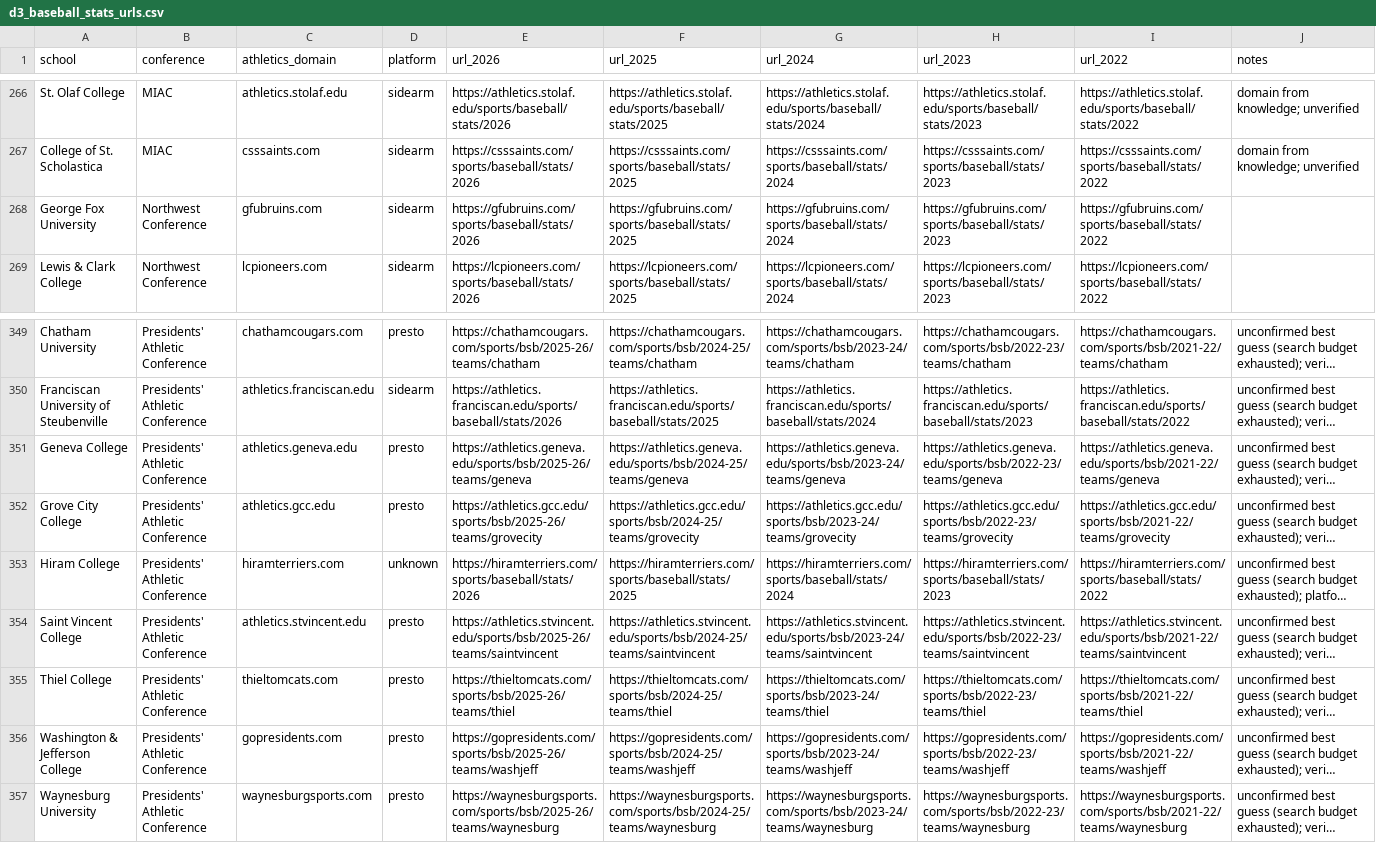
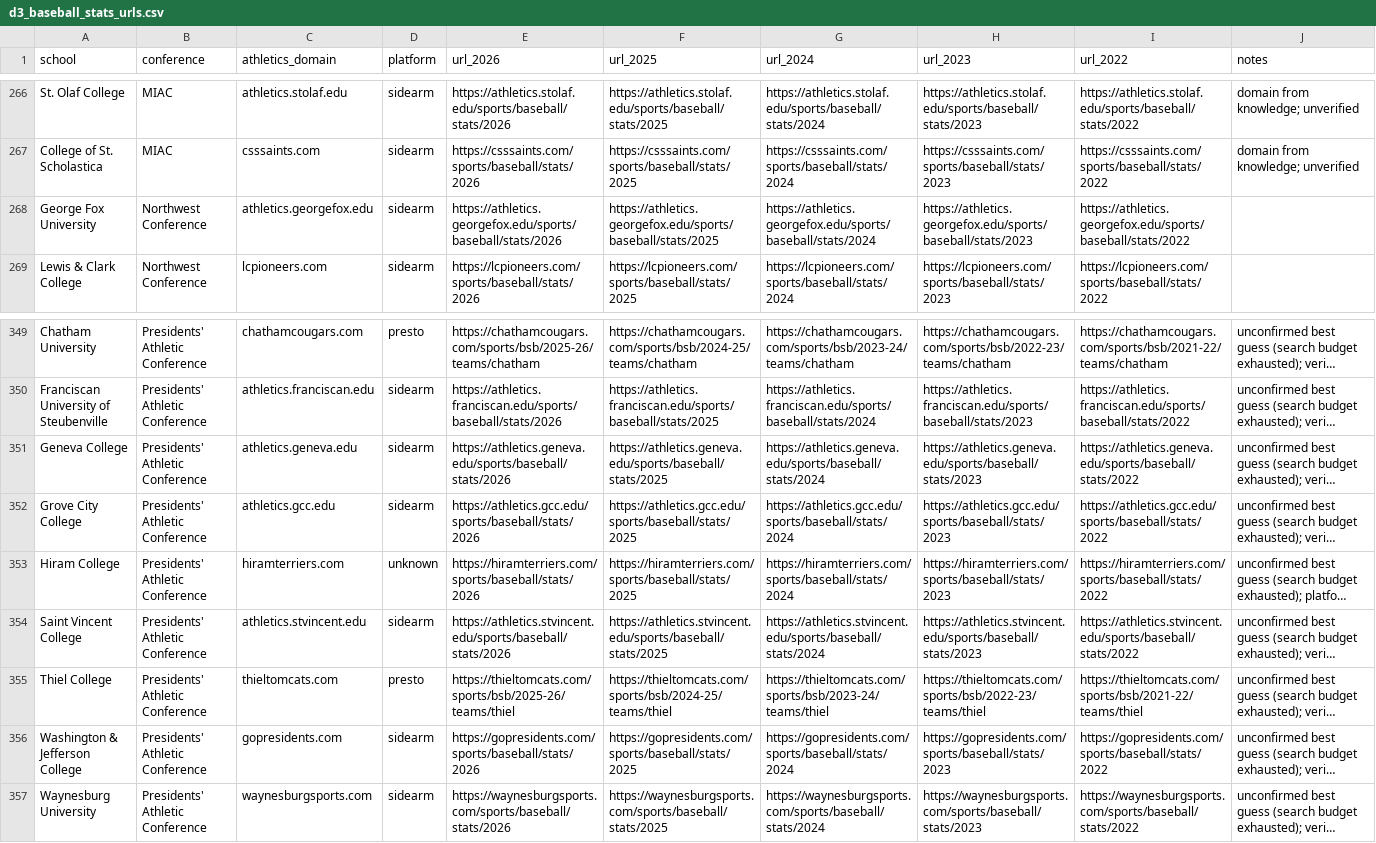
Before and after one commit to AlexEKoren/docker-koel, a CSV file: d3_baseball_stats_urls.csv, drawn as a sheet; only a part is shown, gaps mark what is left out; long unchanged cells end in …; the diff covers the shown part only; the diff names each change by its address in the sheet, - before the commit and + after, or states it on an @@ line.

```diff
--- a/d3_baseball_stats_urls.csv
+++ b/d3_baseball_stats_urls.csv
-C268 (athletics_domain): gfubruins.com
+C268 (athletics_domain): athletics.georgefox.edu
-E268 (url_2026): https://gfubruins.com/sports/baseball/stats/2026
+E268 (url_2026): https://athletics.georgefox.edu/sports/baseball/stats/2026
-F268 (url_2025): https://gfubruins.com/sports/baseball/stats/2025
+F268 (url_2025): https://athletics.georgefox.edu/sports/baseball/stats/2025
-G268 (url_2024): https://gfubruins.com/sports/baseball/stats/2024
+G268 (url_2024): https://athletics.georgefox.edu/sports/baseball/stats/2024
-H268 (url_2023): https://gfubruins.com/sports/baseball/stats/2023
+H268 (url_2023): https://athletics.georgefox.edu/sports/baseball/stats/2023
-I268 (url_2022): https://gfubruins.com/sports/baseball/stats/2022
+I268 (url_2022): https://athletics.georgefox.edu/sports/baseball/stats/2022
-D351:D352 (platform): presto
+D351:D352 (platform): sidearm
-E351 (url_2026): https://athletics.geneva.edu/sports/bsb/2025-26/teams/geneva
+E351 (url_2026): https://athletics.geneva.edu/sports/baseball/stats/2026
-F351 (url_2025): https://athletics.geneva.edu/sports/bsb/2024-25/teams/geneva
+F351 (url_2025): https://athletics.geneva.edu/sports/baseball/stats/2025
-G351 (url_2024): https://athletics.geneva.edu/sports/bsb/2023-24/teams/geneva
+G351 (url_2024): https://athletics.geneva.edu/sports/baseball/stats/2024
-H351 (url_2023): https://athletics.geneva.edu/sports/bsb/2022-23/teams/geneva
+H351 (url_2023): https://athletics.geneva.edu/sports/baseball/stats/2023
-I351 (url_2022): https://athletics.geneva.edu/sports/bsb/2021-22/teams/geneva
+I351 (url_2022): https://athletics.geneva.edu/sports/baseball/stats/2022
-E352 (url_2026): https://athletics.gcc.edu/sports/bsb/2025-26/teams/grovecity
+E352 (url_2026): https://athletics.gcc.edu/sports/baseball/stats/2026
-F352 (url_2025): https://athletics.gcc.edu/sports/bsb/2024-25/teams/grovecity
+F352 (url_2025): https://athletics.gcc.edu/sports/baseball/stats/2025
-G352 (url_2024): https://athletics.gcc.edu/sports/bsb/2023-24/teams/grovecity
+G352 (url_2024): https://athletics.gcc.edu/sports/baseball/stats/2024
-H352 (url_2023): https://athletics.gcc.edu/sports/bsb/2022-23/teams/grovecity
+H352 (url_2023): https://athletics.gcc.edu/sports/baseball/stats/2023
-I352 (url_2022): https://athletics.gcc.edu/sports/bsb/2021-22/teams/grovecity
+I352 (url_2022): https://athletics.gcc.edu/sports/baseball/stats/2022
-D354 (platform): presto
+D354 (platform): sidearm
-E354 (url_2026): https://athletics.stvincent.edu/sports/bsb/2025-26/teams/saintvincent
+E354 (url_2026): https://athletics.stvincent.edu/sports/baseball/stats/2026
-F354 (url_2025): https://athletics.stvincent.edu/sports/bsb/2024-25/teams/saintvincent
+F354 (url_2025): https://athletics.stvincent.edu/sports/baseball/stats/2025
-G354 (url_2024): https://athletics.stvincent.edu/sports/bsb/2023-24/teams/saintvincent
+G354 (url_2024): https://athletics.stvincent.edu/sports/baseball/stats/2024
-H354 (url_2023): https://athletics.stvincent.edu/sports/bsb/2022-23/teams/saintvincent
+H354 (url_2023): https://athletics.stvincent.edu/sports/baseball/stats/2023
-I354 (url_2022): https://athletics.stvincent.edu/sports/bsb/2021-22/teams/saintvincent
+I354 (url_2022): https://athletics.stvincent.edu/sports/baseball/stats/2022
-D356:D357 (platform): presto
+D356:D357 (platform): sidearm
-E356 (url_2026): https://gopresidents.com/sports/bsb/2025-26/teams/washjeff
+E356 (url_2026): https://gopresidents.com/sports/baseball/stats/2026
-F356 (url_2025): https://gopresidents.com/sports/bsb/2024-25/teams/washjeff
+F356 (url_2025): https://gopresidents.com/sports/baseball/stats/2025
-G356 (url_2024): https://gopresidents.com/sports/bsb/2023-24/teams/washjeff
+G356 (url_2024): https://gopresidents.com/sports/baseball/stats/2024
-H356 (url_2023): https://gopresidents.com/sports/bsb/2022-23/teams/washjeff
+H356 (url_2023): https://gopresidents.com/sports/baseball/stats/2023
-I356 (url_2022): https://gopresidents.com/sports/bsb/2021-22/teams/washjeff
+I356 (url_2022): https://gopresidents.com/sports/baseball/stats/2022
-E357 (url_2026): https://waynesburgsports.com/sports/bsb/2025-26/teams/waynesburg
+E357 (url_2026): https://waynesburgsports.com/sports/baseball/stats/2026
-F357 (url_2025): https://waynesburgsports.com/sports/bsb/2024-25/teams/waynesburg
+F357 (url_2025): https://waynesburgsports.com/sports/baseball/stats/2025
-G357 (url_2024): https://waynesburgsports.com/sports/bsb/2023-24/teams/waynesburg
+G357 (url_2024): https://waynesburgsports.com/sports/baseball/stats/2024
-H357 (url_2023): https://waynesburgsports.com/sports/bsb/2022-23/teams/waynesburg
+H357 (url_2023): https://waynesburgsports.com/sports/baseball/stats/2023
-I357 (url_2022): https://waynesburgsports.com/sports/bsb/2021-22/teams/waynesburg
+I357 (url_2022): https://waynesburgsports.com/sports/baseball/stats/2022
```
Also changed, not shown: 41 edited cells elsewhere in this file, d3_batting_gaps.csv, 2 other files.
